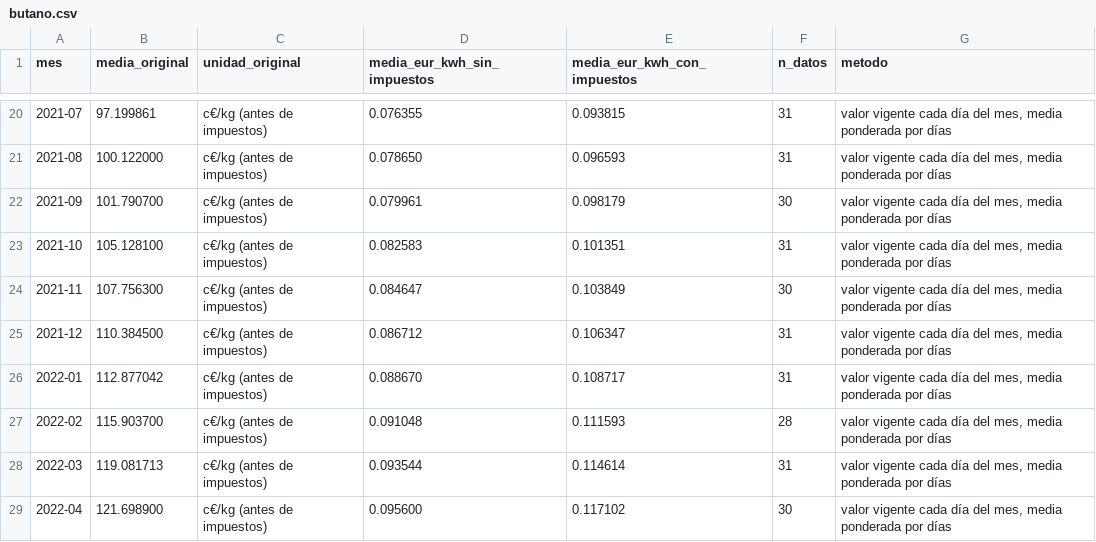
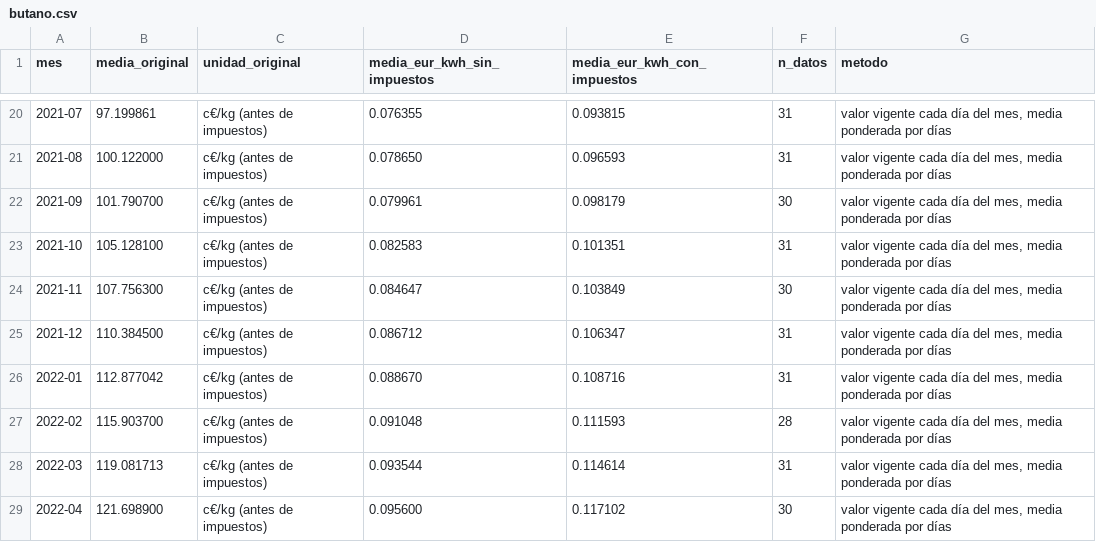
Before and after one commit to pablopardopazosgestan/cuadro-mando-precios-energia, a CSV file: datos/mensual/butano.csv, drawn as a sheet; only a part is shown, gaps mark what is left out; the diff covers the shown part only.

```diff
--- a/datos/mensual/butano.csv
+++ b/datos/mensual/butano.csv
@@ -25,3 +25,3 @@ mes,media_original,unidad_original,media_eur_kwh_sin_impuestos,media_eur_kwh_con
 2021-12,110.384500,c€/kg (antes de impuestos),0.086712,0.106347,31,"valor vigente cada día del mes, media ponderada por días"
-2022-01,112.877042,c€/kg (antes de impuestos),0.088670,0.108717,31,"valor vigente cada día del mes, media ponderada por días"
+2022-01,112.877042,c€/kg (antes de impuestos),0.088670,0.108716,31,"valor vigente cada día del mes, media ponderada por días"
 2022-02,115.903700,c€/kg (antes de impuestos),0.091048,0.111593,28,"valor vigente cada día del mes, media ponderada por días"
```
Also changed, not shown: 8 edited cells elsewhere in this file, datos/mensual/gasoleo_a.csv, datos/mensual/gasoleo_c.csv, 13 other files.
